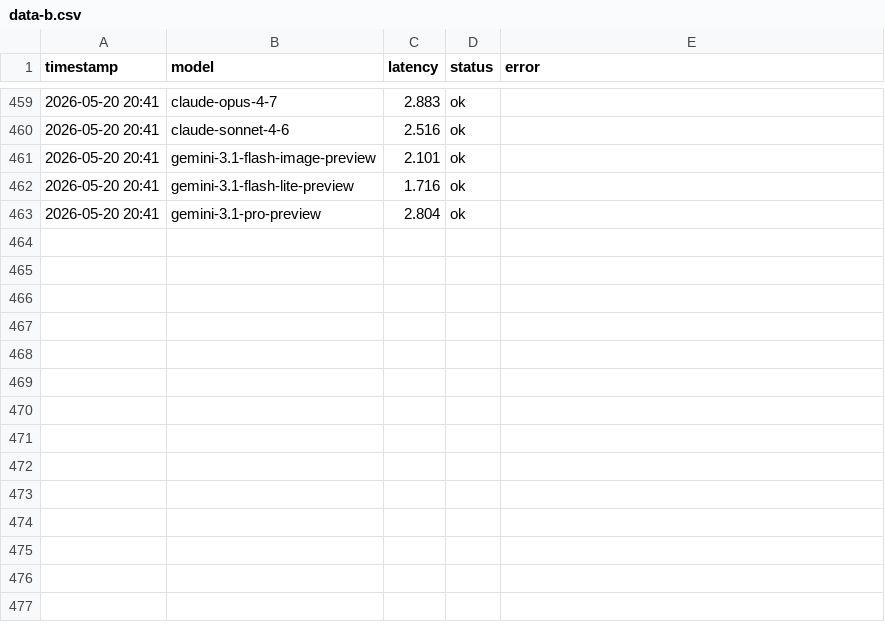
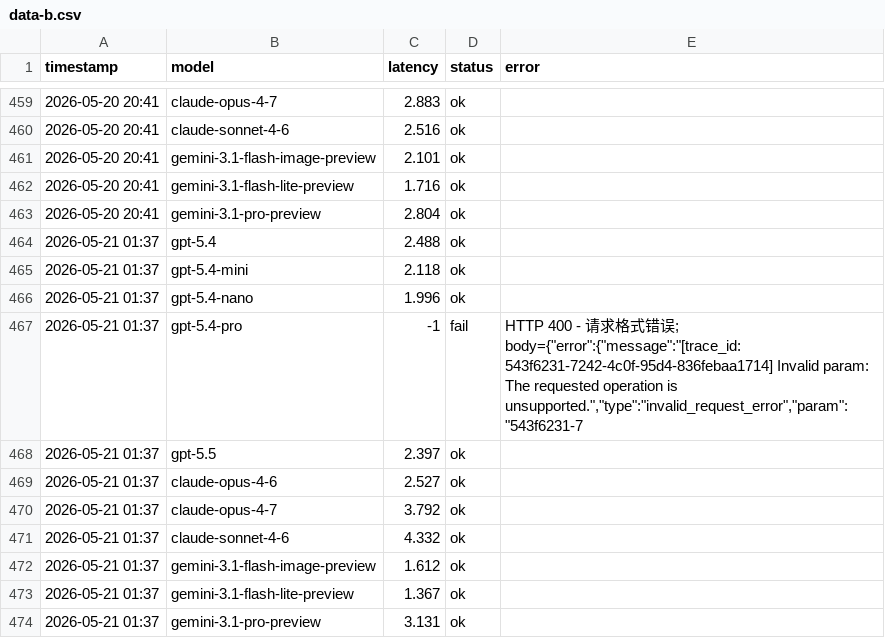
Before and after one commit to rongyinger/api-checker, a CSV file: docs/data-b.csv, drawn as a sheet; only a part is shown, gaps mark what is left out; the diff names each change by its address in the sheet, - before the commit and + after, or states it on an @@ line.

```diff
--- a/docs/data-b.csv
+++ b/docs/data-b.csv
+row 464: 2026-05-21 01:37 | gpt-5.4 | 2.488 | ok
+row 465: 2026-05-21 01:37 | gpt-5.4-mini | 2.118 | ok
+row 466: 2026-05-21 01:37 | gpt-5.4-nano | 1.996 | ok
+row 467: 2026-05-21 01:37 | gpt-5.4-pro | -1 | fail | HTTP 400 - 请求格式错误; body={"error":{"message":"[trace_id: 543f6231-7242-4c0f-95d4-836febaa1714] Invalid param: The requested operation is unsupported.","type":"invalid_request_error","param":"543f6231-7
+row 468: 2026-05-21 01:37 | gpt-5.5 | 2.397 | ok
+row 469: 2026-05-21 01:37 | claude-opus-4-6 | 2.527 | ok
+row 470: 2026-05-21 01:37 | claude-opus-4-7 | 3.792 | ok
+row 471: 2026-05-21 01:37 | claude-sonnet-4-6 | 4.332 | ok
+row 472: 2026-05-21 01:37 | gemini-3.1-flash-image-preview | 1.612 | ok
+row 473: 2026-05-21 01:37 | gemini-3.1-flash-lite-preview | 1.367 | ok
+row 474: 2026-05-21 01:37 | gemini-3.1-pro-preview | 3.131 | ok
```
